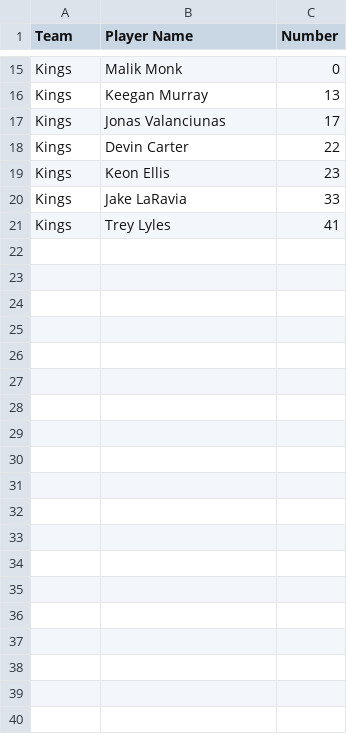
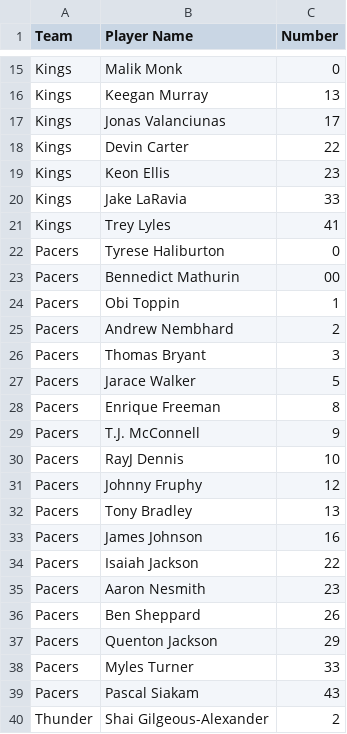
Before and after one commit to jayson-leach/BbStatTracker, a CSV file: src/roster.csv, drawn as a sheet; only a part is shown, gaps mark what is left out; the diff covers the shown part only; the diff names each change by its address in the sheet, - before the commit and + after, or states it on an @@ line.

```diff
--- a/src/roster.csv
+++ b/src/roster.csv
+row 22: Pacers | Tyrese Haliburton | 0
+row 23: Pacers | Bennedict Mathurin | 00
+row 24: Pacers | Obi Toppin | 1
+row 25: Pacers | Andrew Nembhard | 2
+row 26: Pacers | Thomas Bryant | 3
+row 27: Pacers | Jarace Walker | 5
+row 28: Pacers | Enrique Freeman | 8
+row 29: Pacers | T.J. McConnell | 9
+row 30: Pacers | RayJ Dennis | 10
+row 31: Pacers | Johnny Fruphy | 12
+row 32: Pacers | Tony Bradley | 13
+row 33: Pacers | James Johnson | 16
+row 34: Pacers | Isaiah Jackson | 22
+row 35: Pacers | Aaron Nesmith | 23
+row 36: Pacers | Ben Sheppard | 26
+row 37: Pacers | Quenton Jackson | 29
+row 38: Pacers | Myles Turner | 33
+row 39: Pacers | Pascal Siakam | 43
+row 40: Thunder | Shai Gilgeous-Alexander | 2
```
Also changed, not shown: 17 added rows elsewhere in this file, 1 other file.
